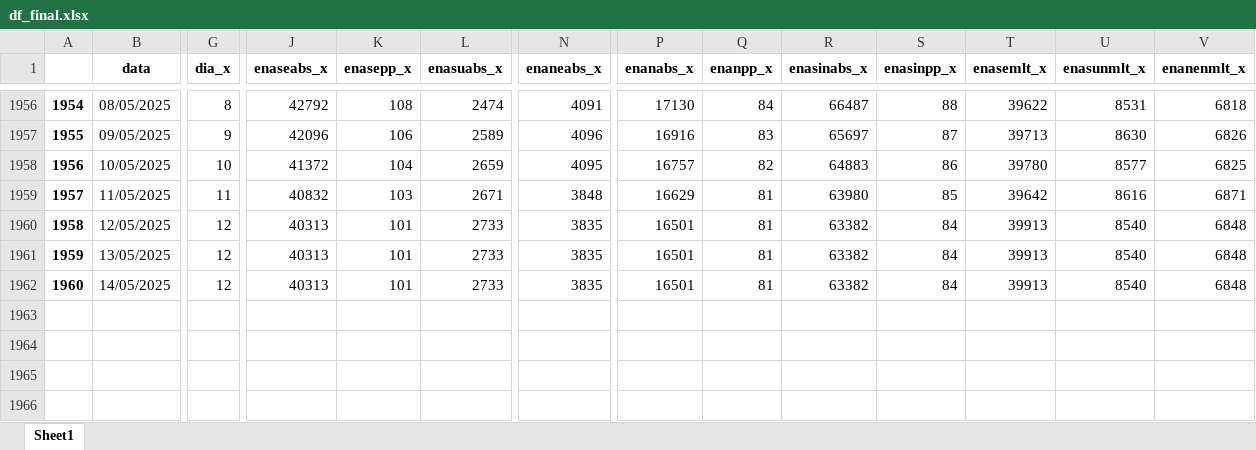
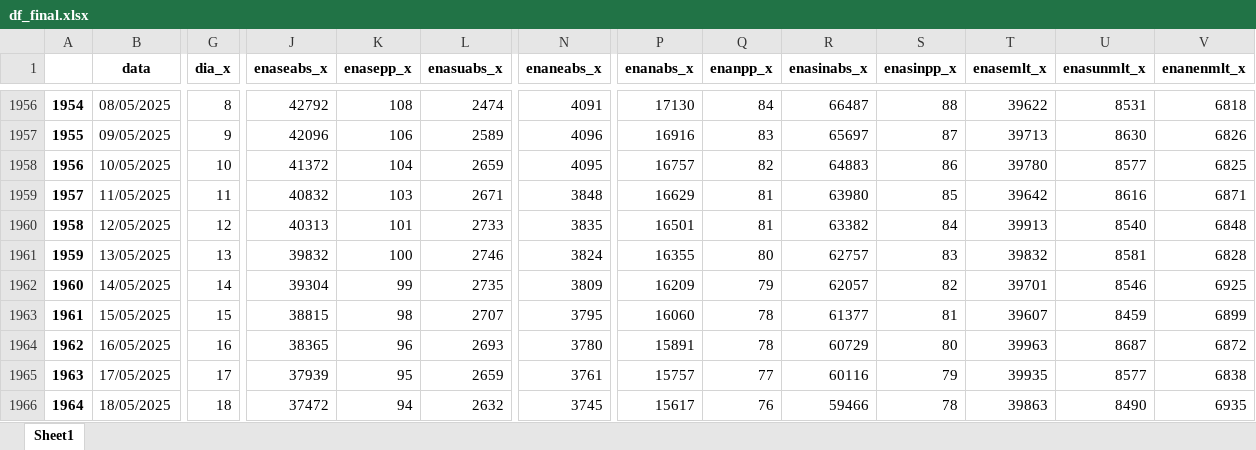
Before and after one commit to bernavice/dashboard_premissas_precos, an Excel workbook: assets/df_final.xlsx, sheet Sheet1, drawn as a sheet; only a part is shown, gaps mark what is left out; values as stored, in another font and other column widths than the file's, no borders; rows hold the shown columns only; the diff covers the shown part only; the diff names each change by its address in the sheet, - before the commit and + after, or states it on an @@ line.

```diff
--- a/assets/df_final.xlsx (sheet Sheet1)
+++ b/assets/df_final.xlsx (sheet Sheet1)
-G1961 (dia_x): 12
+G1961 (dia_x): 13
-J1961 (enaseabs_x): 40313
+J1961 (enaseabs_x): 39832
-K1961 (enasepp_x): 101
+K1961 (enasepp_x): 100
-L1961 (enasuabs_x): 2733
+L1961 (enasuabs_x): 2746
-N1961 (enaneabs_x): 3835
+N1961 (enaneabs_x): 3824
-P1961 (enanabs_x): 16501
+P1961 (enanabs_x): 16355
-Q1961 (enanpp_x): 81
+Q1961 (enanpp_x): 80
-R1961 (enasinabs_x): 63382
+R1961 (enasinabs_x): 62757
-S1961 (enasinpp_x): 84
+S1961 (enasinpp_x): 83
-T1961 (enasemlt_x): 39913
+T1961 (enasemlt_x): 39832
-U1961 (enasunmlt_x): 8540
+U1961 (enasunmlt_x): 8581
-V1961 (enanenmlt_x): 6848
+V1961 (enanenmlt_x): 6828
-G1962 (dia_x): 12
+G1962 (dia_x): 14
-J1962 (enaseabs_x): 40313
+J1962 (enaseabs_x): 39304
-K1962 (enasepp_x): 101
+K1962 (enasepp_x): 99
-L1962 (enasuabs_x): 2733
+L1962 (enasuabs_x): 2735
-N1962 (enaneabs_x): 3835
+N1962 (enaneabs_x): 3809
-P1962 (enanabs_x): 16501
+P1962 (enanabs_x): 16209
-Q1962 (enanpp_x): 81
+Q1962 (enanpp_x): 79
-R1962 (enasinabs_x): 63382
+R1962 (enasinabs_x): 62057
-S1962 (enasinpp_x): 84
+S1962 (enasinpp_x): 82
-T1962 (enasemlt_x): 39913
+T1962 (enasemlt_x): 39701
-U1962 (enasunmlt_x): 8540
+U1962 (enasunmlt_x): 8546
-V1962 (enanenmlt_x): 6848
+V1962 (enanenmlt_x): 6925
+row 1963: 1961 | 15/05/2025 | 15 | 38815 | 98 | 2707 | 3795 | 16060 | 78 | 61377 | 81 | 39607 | 8459 | 6899
+row 1964: 1962 | 16/05/2025 | 16 | 38365 | 96 | 2693 | 3780 | 15891 | 78 | 60729 | 80 | 39963 | 8687 | 6872
+row 1965: 1963 | 17/05/2025 | 17 | 37939 | 95 | 2659 | 3761 | 15757 | 77 | 60116 | 79 | 39935 | 8577 | 6838
+row 1966: 1964 | 18/05/2025 | 18 | 37472 | 94 | 2632 | 3745 | 15617 | 76 | 59466 | 78 | 39863 | 8490 | 6935
```
Also changed, not shown: 3 added rows and 75 edited cells elsewhere in this sheet, assets/me3.xlsx, assets/teste.xlsx, 4 other files.
